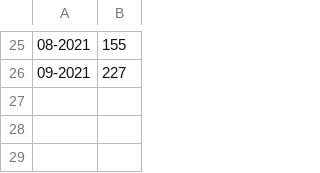
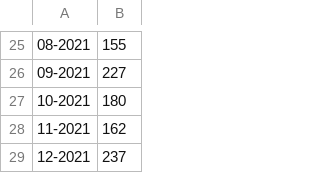
Before and after one commit to corinnesteuk/Joy-Project, a CSV file: Joy-Tweets-Per-Month.csv, drawn as a sheet; only a part is shown, gaps mark what is left out.

Commit message:
joy tweets

```diff
--- a/Joy-Tweets-Per-Month.csv
+++ b/Joy-Tweets-Per-Month.csv
@@ -26 +26,4 @@
 09-2021,227
+10-2021,180
+11-2021,162
+12-2021,237
```
Also changed, not shown: 1 other file.
